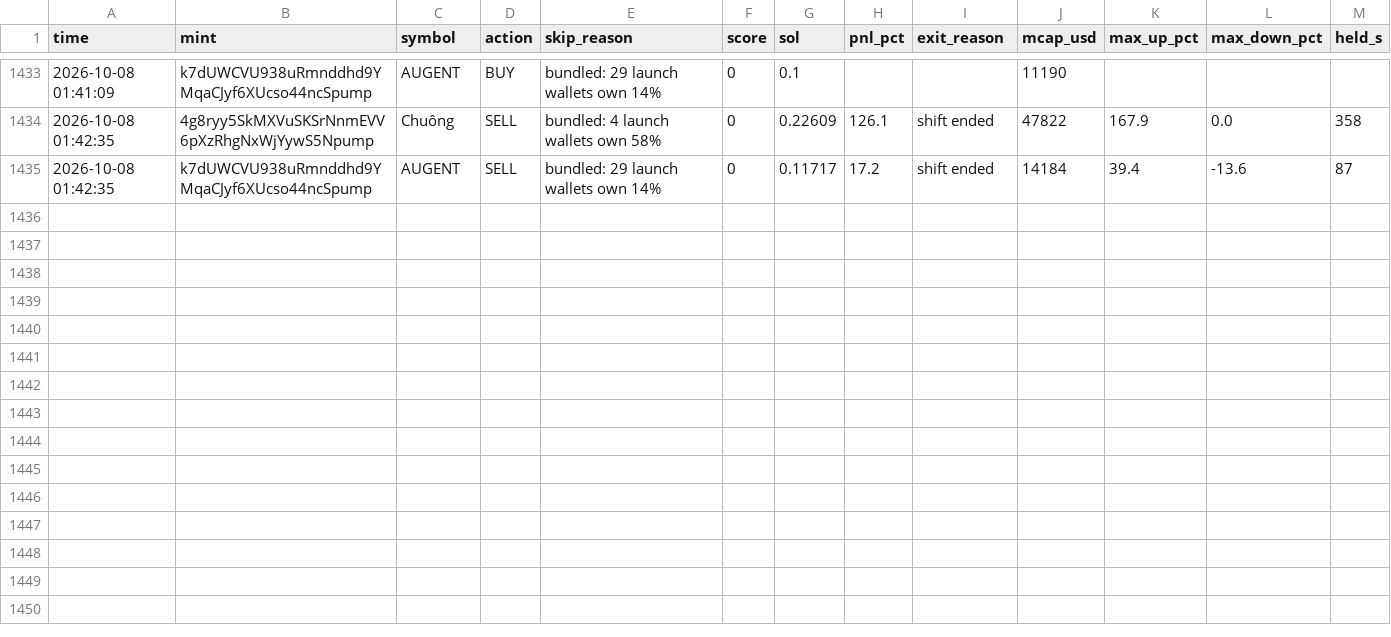
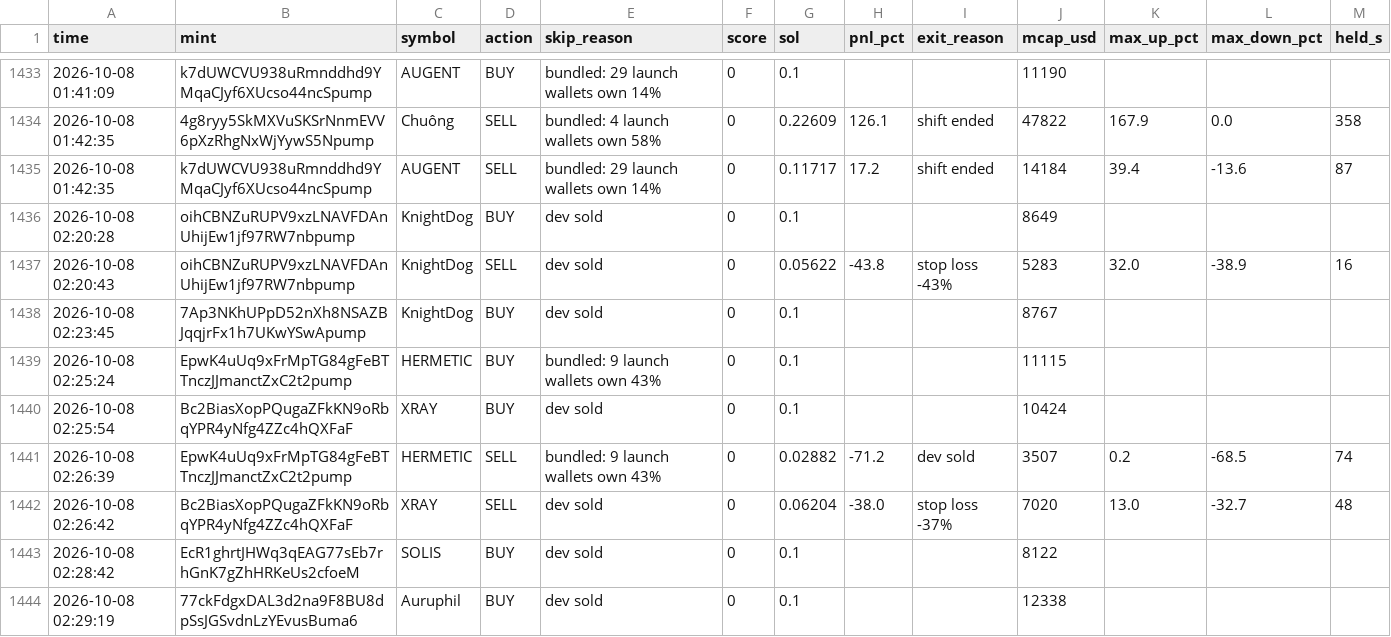
Before and after one commit to Avilliana/Pump-bot, a CSV file: logs/shadow_trades.csv, drawn as a sheet; only a part is shown, gaps mark what is left out; the diff covers the shown part only; the diff names each change by its address in the sheet, - before the commit and + after, or states it on an @@ line.

```diff
--- a/logs/shadow_trades.csv
+++ b/logs/shadow_trades.csv
+row 1436: 2026-10-08 02:20:28 | oihCBNZuRUPV9xzLNAVFDAnUhijEw1jf97RW7nbpump | KnightDog | BUY | dev sold | 0 | 0.1 |  |  | 8649
+row 1437: 2026-10-08 02:20:43 | oihCBNZuRUPV9xzLNAVFDAnUhijEw1jf97RW7nbpump | KnightDog | SELL | dev sold | 0 | 0.05622 | -43.8 | stop loss -43% | 5283 | 32.0 | -38.9 | 16
+row 1438: 2026-10-08 02:23:45 | 7Ap3NKhUPpD52nXh8NSAZBJqqjrFx1h7UKwYSwApump | KnightDog | BUY | dev sold | 0 | 0.1 |  |  | 8767
+row 1439: 2026-10-08 02:25:24 | EpwK4uUq9xFrMpTG84gFeBTTnczJJmanctZxC2t2pump | HERMETIC | BUY | bundled: 9 launch wallets own 43% | 0 | 0.1 |  |  | 11115
+row 1440: 2026-10-08 02:25:54 | Bc2BiasXopPQugaZFkKN9oRbqYPR4yNfg4ZZc4hQXFaF | XRAY | BUY | dev sold | 0 | 0.1 |  |  | 10424
+row 1441: 2026-10-08 02:26:39 | EpwK4uUq9xFrMpTG84gFeBTTnczJJmanctZxC2t2pump | HERMETIC | SELL | bundled: 9 launch wallets own 43% | 0 | 0.02882 | -71.2 | dev sold | 3507 | 0.2 | -68.5 | 74
+row 1442: 2026-10-08 02:26:42 | Bc2BiasXopPQugaZFkKN9oRbqYPR4yNfg4ZZc4hQXFaF | XRAY | SELL | dev sold | 0 | 0.06204 | -38.0 | stop loss -37% | 7020 | 13.0 | -32.7 | 48
+row 1443: 2026-10-08 02:28:42 | EcR1ghrtJHWq3qEAG77sEb7rhGnK7gZhHRKeUs2cfoeM | SOLIS | BUY | dev sold | 0 | 0.1 |  |  | 8122
+row 1444: 2026-10-08 02:29:19 | 77ckFdgxDAL3d2na9F8BU8dpSsJGSvdnLzYEvusBuma6 | Auruphil | BUY | dev sold | 0 | 0.1 |  |  | 12338
```
Also changed, not shown: 9 added rows elsewhere in this file, logs/equity.csv, logs/trades.csv, 2 other files.
